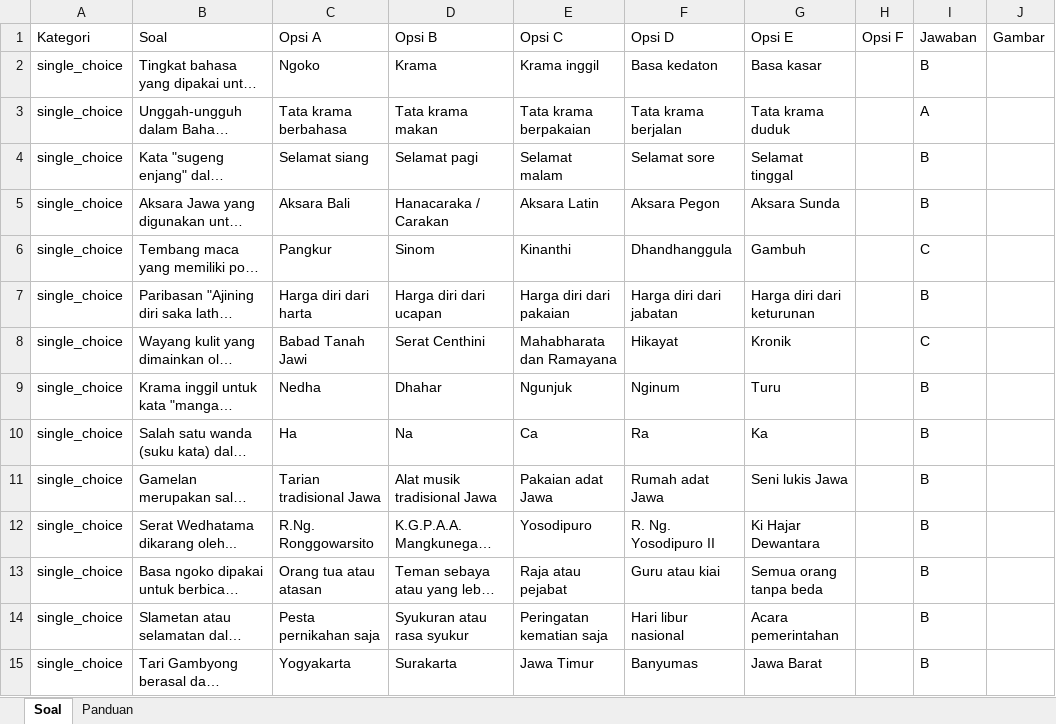
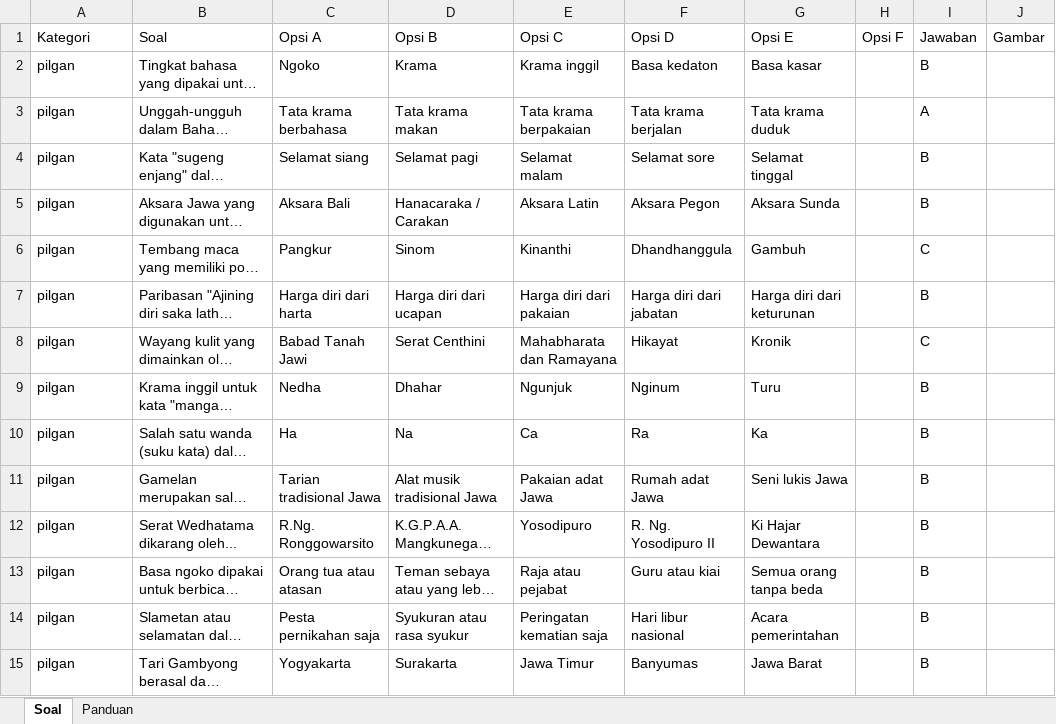
Before and after one commit to RiviaMarsadah/sistem_cat, an Excel workbook: file_lain/dummy_bank_soal_bahasa_jawa.xlsx, sheet Soal, drawn as a sheet; only a part is shown; long unchanged cells end in …; values as stored, in another font and other column widths than the file's, no borders; the diff covers the shown part only; the diff names each change by its address in the sheet, - before the commit and + after, or states it on an @@ line.

```diff
--- a/file_lain/dummy_bank_soal_bahasa_jawa.xlsx (sheet Soal)
+++ b/file_lain/dummy_bank_soal_bahasa_jawa.xlsx (sheet Soal)
-A2:A15 (Kategori): single_choice
+A2:A15 (Kategori): pilgan
```
Also changed, not shown: 36 edited cells elsewhere in this sheet, file_lain/dummy_bank_soal_matematika_peminatan_11.xlsx, 20 other files.
